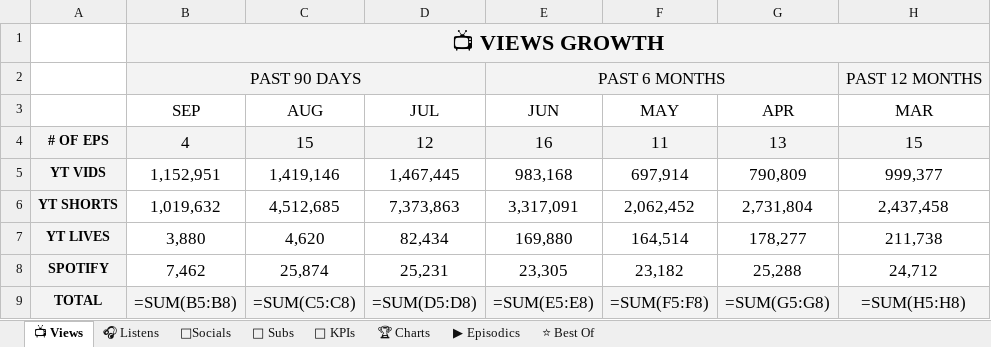
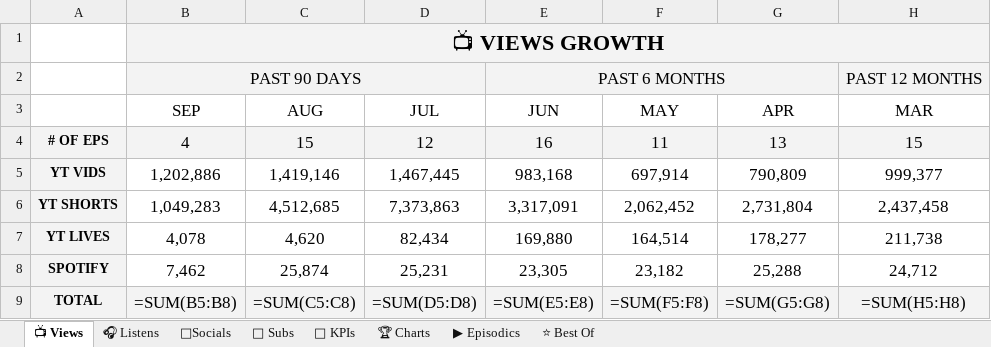
Before and after one commit to raindelaymedia/roadtrippin, an Excel workbook: master/shows/road_trippin/data/Road_Trippin_Analytics_Tracker.xlsx, sheet 📺 Views, drawn as a sheet; only a part is shown; values as stored, in another font and other column widths than the file's, no borders; formulas without a stored value are shown as written; the diff names each change by its address in the sheet, - before the commit and + after, or states it on an @@ line.

```diff
--- a/master/shows/road_trippin/data/Road_Trippin_Analytics_Tracker.xlsx (sheet 📺 Views)
+++ b/master/shows/road_trippin/data/Road_Trippin_Analytics_Tracker.xlsx (sheet 📺 Views)
-B5 (SEP): 1,152,951
+B5 (SEP): 1,202,886
-B6 (SEP): 1,019,632
+B6 (SEP): 1,049,283
-B7 (SEP): 3,880
+B7 (SEP): 4,078
```
Also changed, not shown: sheet 👥 Subs, sheet ⭐ Best Of, sheet 🔑 KPIs, sheet ▶ Episodics, 8 other files.
